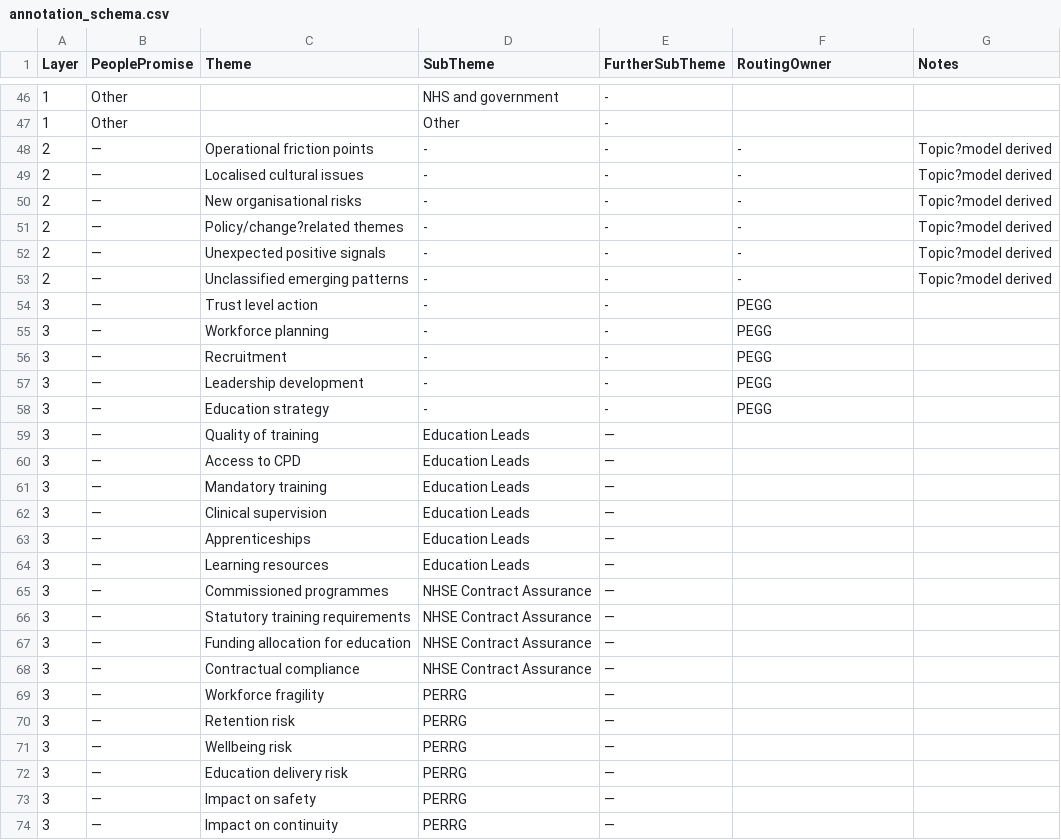
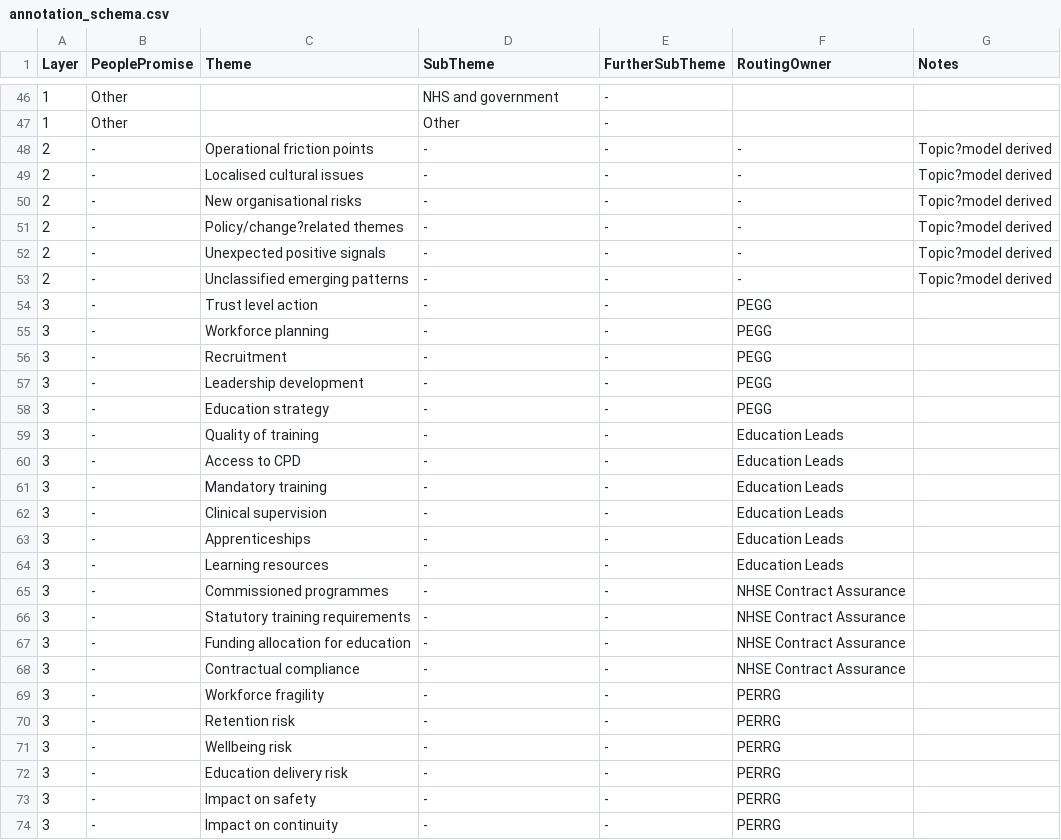
Before and after one commit to Krsetyi/Y3_EPA_NHS-Staff-Survey_NLP-Hybrid-Workflow, a CSV file: schema/annotation_schema.csv, drawn as a sheet; only a part is shown, gaps mark what is left out; the diff covers the shown part only.

Commit message:
Update annotation_schema.csv

```diff
--- a/schema/annotation_schema.csv
+++ b/schema/annotation_schema.csv
@@ -47,28 +47,28 @@ Layer,PeoplePromise,Theme,SubTheme,FurtherSubTheme,RoutingOwner,Notes
 1,Other,,Other,-,,
-2,—,Operational friction points,-,-,-,Topic?model derived
-2,—,Localised cultural issues,-,-,-,Topic?model derived
-2,—,New organisational risks,-,-,-,Topic?model derived
-2,—,Policy/change?related themes,-,-,-,Topic?model derived
-2,—,Unexpected positive signals,-,-,-,Topic?model derived
-2,—,Unclassified emerging patterns,-,-,-,Topic?model derived
-3,—,Trust level action,-,-,PEGG,
-3,—,Workforce planning,-,-,PEGG,
-3,—,Recruitment,-,-,PEGG,
-3,—,Leadership development,-,-,PEGG,
-3,—,Education strategy,-,-,PEGG,
-3,—,Quality of training,Education Leads,—,,
-3,—,Access to CPD,Education Leads,—,,
-3,—,Mandatory training,Education Leads,—,,
-3,—,Clinical supervision,Education Leads,—,,
-3,—,Apprenticeships,Education Leads,—,,
-3,—,Learning resources,Education Leads,—,,
-3,—,Commissioned programmes,NHSE Contract Assurance,—,,
-3,—,Statutory training requirements,NHSE Contract Assurance,—,,
-3,—,Funding allocation for education,NHSE Contract Assurance,—,,
-3,—,Contractual compliance,NHSE Contract Assurance,—,,
-3,—,Workforce fragility,PERRG,—,,
-3,—,Retention risk,PERRG,—,,
-3,—,Wellbeing risk,PERRG,—,,
-3,—,Education delivery risk,PERRG,—,,
-3,—,Impact on safety,PERRG,—,,
-3,—,Impact on continuity,PERRG,—,,
+2,-,Operational friction points,-,-,-,Topic?model derived
+2,-,Localised cultural issues,-,-,-,Topic?model derived
+2,-,New organisational risks,-,-,-,Topic?model derived
+2,-,Policy/change?related themes,-,-,-,Topic?model derived
+2,-,Unexpected positive signals,-,-,-,Topic?model derived
+2,-,Unclassified emerging patterns,-,-,-,Topic?model derived
+3,-,Trust level action,-,-,PEGG,
+3,-,Workforce planning,-,-,PEGG,
+3,-,Recruitment,-,-,PEGG,
+3,-,Leadership development,-,-,PEGG,
+3,-,Education strategy,-,-,PEGG,
+3,-,Quality of training,-,-,Education Leads,
+3,-,Access to CPD,-,-,Education Leads,
+3,-,Mandatory training,-,-,Education Leads,
+3,-,Clinical supervision,-,-,Education Leads,
+3,-,Apprenticeships,-,-,Education Leads,
+3,-,Learning resources,-,-,Education Leads,
+3,-,Commissioned programmes,-,-,NHSE Contract Assurance,
+3,-,Statutory training requirements,-,-,NHSE Contract Assurance,
+3,-,Funding allocation for education,-,-,NHSE Contract Assurance,
+3,-,Contractual compliance,-,-,NHSE Contract Assurance,
+3,-,Workforce fragility,-,-,PERRG,
+3,-,Retention risk,-,-,PERRG,
+3,-,Wellbeing risk,-,-,PERRG,
+3,-,Education delivery risk,-,-,PERRG,
+3,-,Impact on safety,-,-,PERRG,
+3,-,Impact on continuity,-,-,PERRG,
```
Also changed, not shown: 35 edited cells elsewhere in this file.
